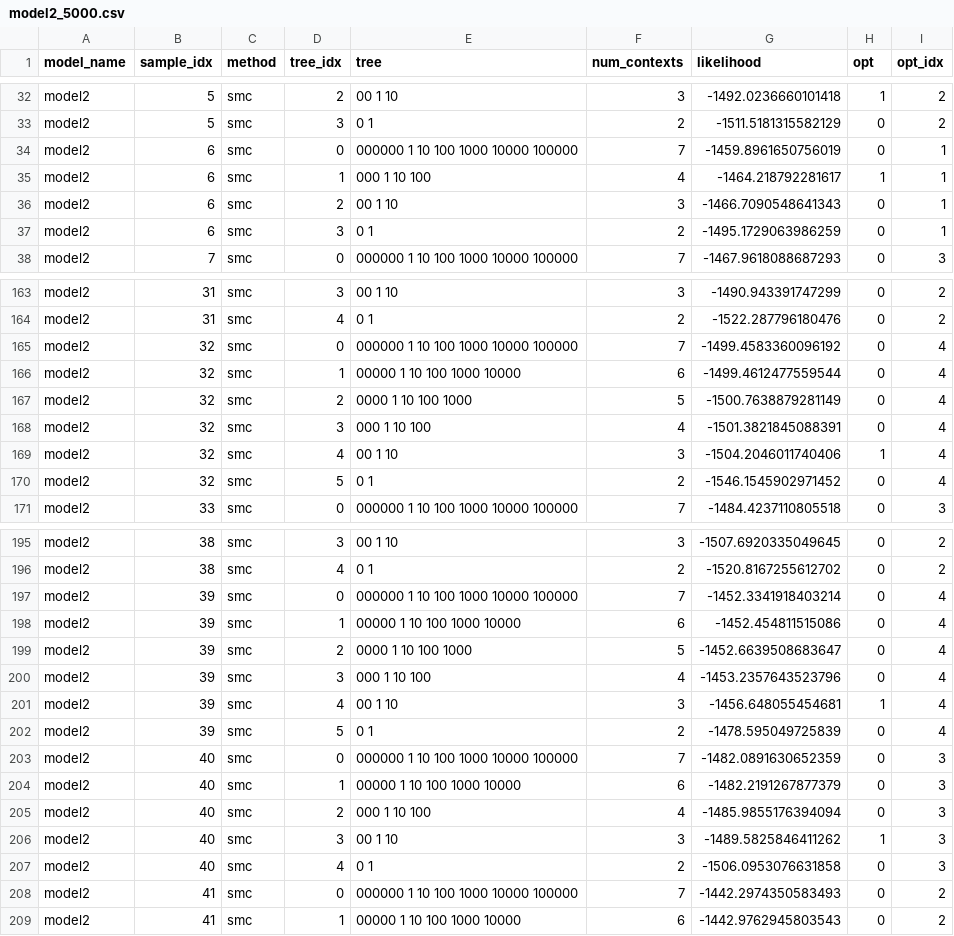
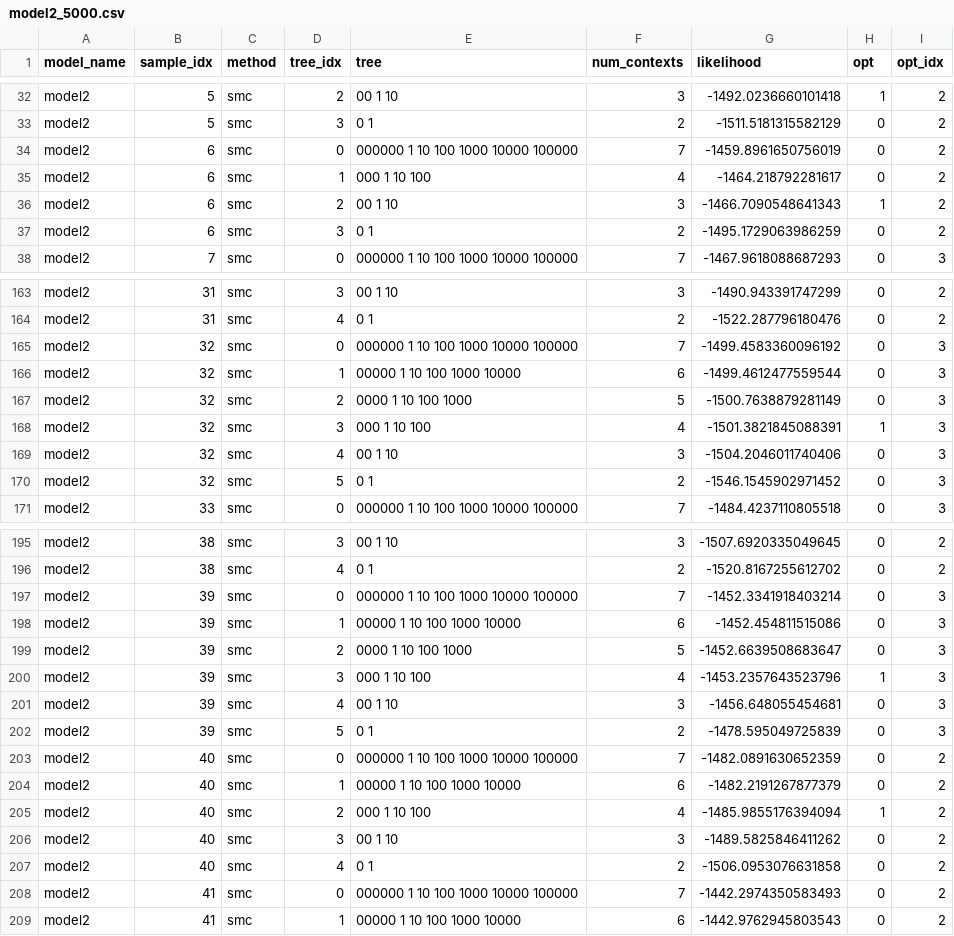
Before and after one commit to neuromat/smallest_maximizer_criterion, a CSV file: examples/simulation_study/instances/model2_csz_200_off0/results/smc/model2_5000.csv, drawn as a sheet; only a part is shown, gaps mark what is left out; the diff covers the shown part only.

```diff
--- a/examples/simulation_study/instances/model2_csz_200_off0/results/smc/model2_5000.csv
+++ b/examples/simulation_study/instances/model2_csz_200_off0/results/smc/model2_5000.csv
@@ -33,6 +33,6 @@ model2,5,smc,2,00 1 10,3,-1492.0236660101418,1,2
 model2,5,smc,3,0 1,2,-1511.5181315582129,0,2
-model2,6,smc,0,000000 1 10 100 1000 10000 100000,7,-1459.8961650756019,0,1
-model2,6,smc,1,000 1 10 100,4,-1464.218792281617,1,1
-model2,6,smc,2,00 1 10,3,-1466.7090548641343,0,1
-model2,6,smc,3,0 1,2,-1495.1729063986259,0,1
+model2,6,smc,0,000000 1 10 100 1000 10000 100000,7,-1459.8961650756019,0,2
+model2,6,smc,1,000 1 10 100,4,-1464.218792281617,0,2
+model2,6,smc,2,00 1 10,3,-1466.7090548641343,1,2
+model2,6,smc,3,0 1,2,-1495.1729063986259,0,2
 model2,7,smc,0,000000 1 10 100 1000 10000 100000,7,-1467.9618088687293,0,3
@@ -164,8 +164,8 @@ model2,31,smc,3,00 1 10,3,-1490.943391747299,0,2
 model2,31,smc,4,0 1,2,-1522.287796180476,0,2
-model2,32,smc,0,000000 1 10 100 1000 10000 100000,7,-1499.4583360096192,0,4
-model2,32,smc,1,00000 1 10 100 1000 10000,6,-1499.4612477559544,0,4
-model2,32,smc,2,0000 1 10 100 1000,5,-1500.7638879281149,0,4
-model2,32,smc,3,000 1 10 100,4,-1501.3821845088391,0,4
-model2,32,smc,4,00 1 10,3,-1504.2046011740406,1,4
-model2,32,smc,5,0 1,2,-1546.1545902971452,0,4
+model2,32,smc,0,000000 1 10 100 1000 10000 100000,7,-1499.4583360096192,0,3
+model2,32,smc,1,00000 1 10 100 1000 10000,6,-1499.4612477559544,0,3
+model2,32,smc,2,0000 1 10 100 1000,5,-1500.7638879281149,0,3
+model2,32,smc,3,000 1 10 100,4,-1501.3821845088391,1,3
+model2,32,smc,4,00 1 10,3,-1504.2046011740406,0,3
+model2,32,smc,5,0 1,2,-1546.1545902971452,0,3
 model2,33,smc,0,000000 1 10 100 1000 10000 100000,7,-1484.4237110805518,0,3
@@ -196,13 +196,13 @@ model2,38,smc,3,00 1 10,3,-1507.6920335049645,0,2
 model2,38,smc,4,0 1,2,-1520.8167255612702,0,2
-model2,39,smc,0,000000 1 10 100 1000 10000 100000,7,-1452.3341918403214,0,4
-model2,39,smc,1,00000 1 10 100 1000 10000,6,-1452.454811515086,0,4
-model2,39,smc,2,0000 1 10 100 1000,5,-1452.6639508683647,0,4
-model2,39,smc,3,000 1 10 100,4,-1453.2357643523796,0,4
-model2,39,smc,4,00 1 10,3,-1456.648055454681,1,4
-model2,39,smc,5,0 1,2,-1478.595049725839,0,4
-model2,40,smc,0,000000 1 10 100 1000 10000 100000,7,-1482.0891630652359,0,3
-model2,40,smc,1,00000 1 10 100 1000 10000,6,-1482.2191267877379,0,3
-model2,40,smc,2,000 1 10 100,4,-1485.9855176394094,0,3
-model2,40,smc,3,00 1 10,3,-1489.5825846411262,1,3
-model2,40,smc,4,0 1,2,-1506.0953076631858,0,3
+model2,39,smc,0,000000 1 10 100 1000 10000 100000,7,-1452.3341918403214,0,3
+model2,39,smc,1,00000 1 10 100 1000 10000,6,-1452.454811515086,0,3
+model2,39,smc,2,0000 1 10 100 1000,5,-1452.6639508683647,0,3
+model2,39,smc,3,000 1 10 100,4,-1453.2357643523796,1,3
+model2,39,smc,4,00 1 10,3,-1456.648055454681,0,3
+model2,39,smc,5,0 1,2,-1478.595049725839,0,3
+model2,40,smc,0,000000 1 10 100 1000 10000 100000,7,-1482.0891630652359,0,2
+model2,40,smc,1,00000 1 10 100 1000 10000,6,-1482.2191267877379,0,2
+model2,40,smc,2,000 1 10 100,4,-1485.9855176394094,1,2
+model2,40,smc,3,00 1 10,3,-1489.5825846411262,0,2
+model2,40,smc,4,0 1,2,-1506.0953076631858,0,2
 model2,41,smc,0,000000 1 10 100 1000 10000 100000,7,-1442.2974350583493,0,2
```
Also changed, not shown: 84 edited cells elsewhere in this file, 6 other files.
